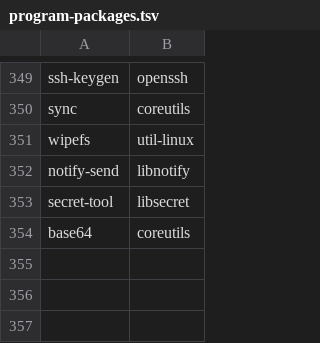
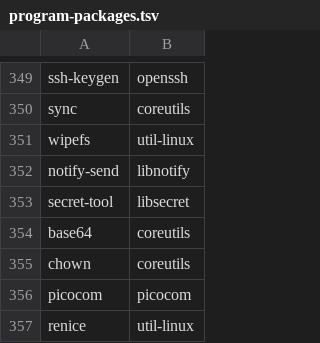
Before and after one commit to shani8dev/shani-pkgbuilds, a TSV file: tools/program-packages.tsv, drawn as a sheet; only a part is shown, gaps mark what is left out.

Commit message:
deps: declare picocom, smartmontools, chown, renice for new shell features

```diff
--- a/tools/program-packages.tsv
+++ b/tools/program-packages.tsv
@@ -354 +354,4 @@ secret-tool	libsecret
 base64	coreutils
+chown	coreutils
+picocom	picocom
+renice	util-linux
```
Also changed, not shown: 1 other file.
